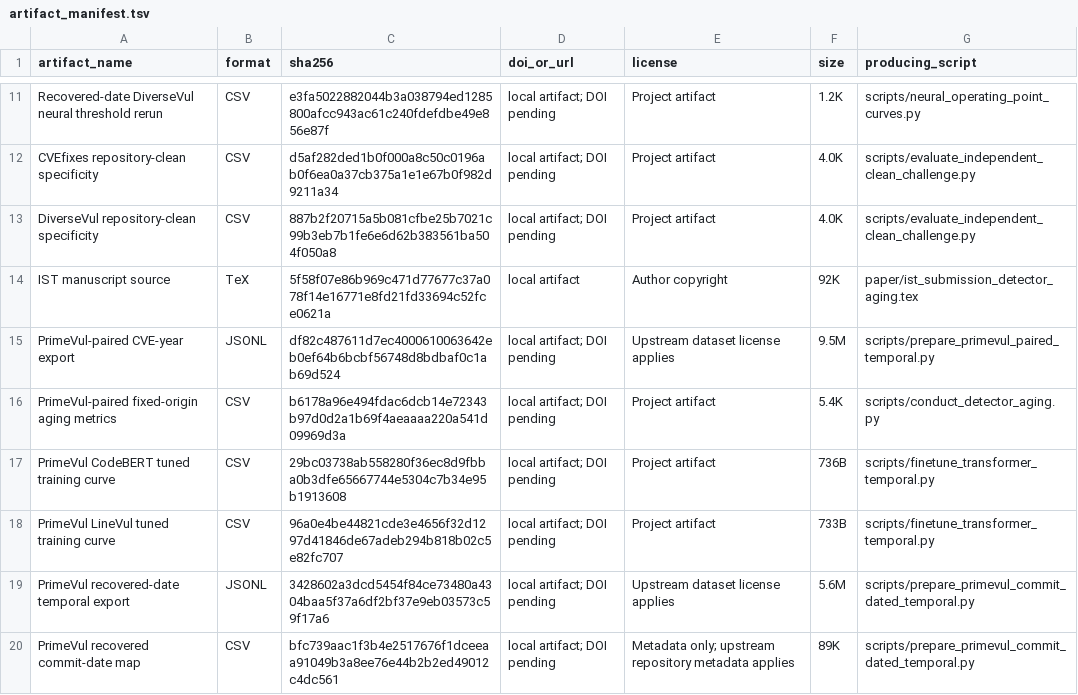
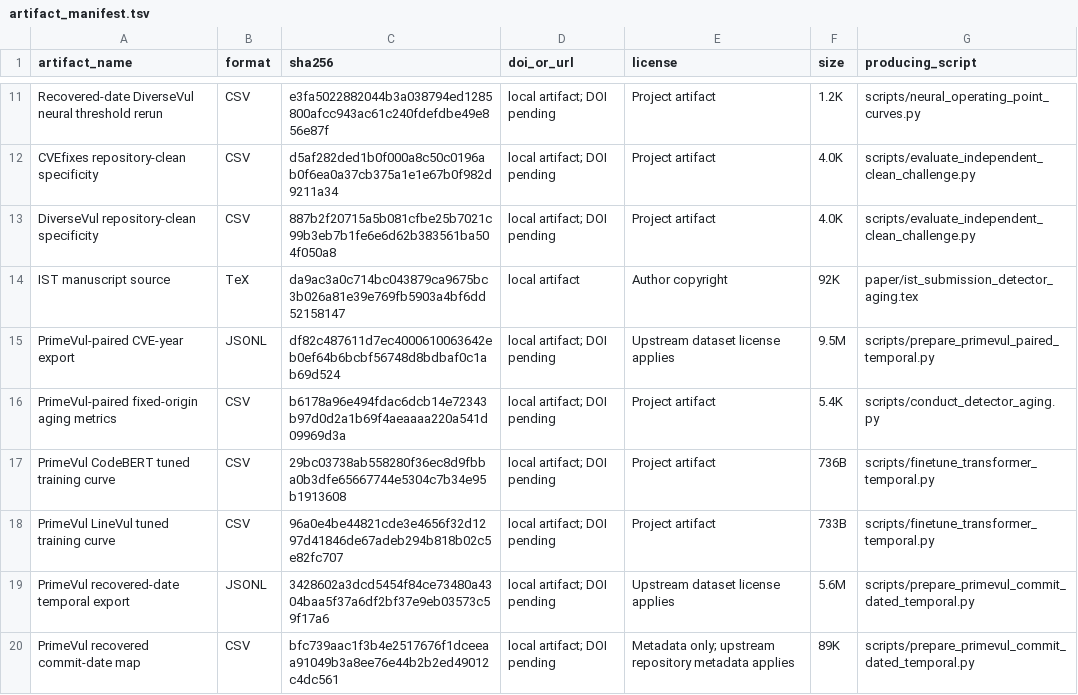
Before and after one commit to LeoTTTPhat/MAINT-VD, a TSV file: artifact_manifest.tsv, drawn as a sheet; only a part is shown, gaps mark what is left out.

```diff
--- a/artifact_manifest.tsv
+++ b/artifact_manifest.tsv
@@ -13,3 +13,3 @@ CVEfixes repository-clean specificity	CSV	d5af282ded1b0f000a8c50c0196ab0f6ea0a37
 DiverseVul repository-clean specificity	CSV	887b2f20715a5b081cfbe25b7021c99b3eb7b1fe6e6d62b383561ba504f050a8	local artifact; DOI pending	Project artifact	4.0K	scripts/evaluate_independent_clean_challenge.py
-IST manuscript source	TeX	5f58f07e86b969c471d77677c37a078f14e16771e8fd21fd33694c52fce0621a	local artifact	Author copyright	92K	paper/ist_submission_detector_aging.tex
+IST manuscript source	TeX	da9ac3a0c714bc043879ca9675bc3b026a81e39e769fb5903a4bf6dd52158147	local artifact	Author copyright	92K	paper/ist_submission_detector_aging.tex
 PrimeVul-paired CVE-year export	JSONL	df82c487611d7ec4000610063642eb0ef64b6bcbf56748d8bdbaf0c1ab69d524	local artifact; DOI pending	Upstream dataset license applies	9.5M	scripts/prepare_primevul_paired_temporal.py
```
Also changed, not shown: 2 other files.
